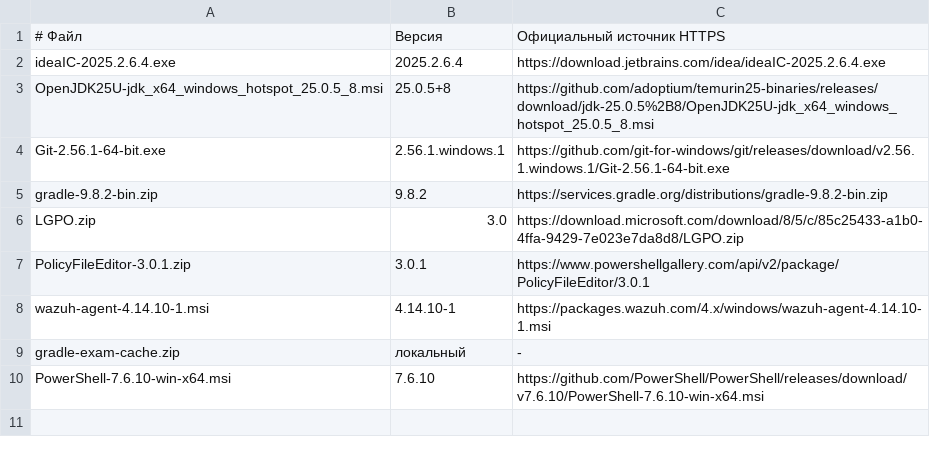
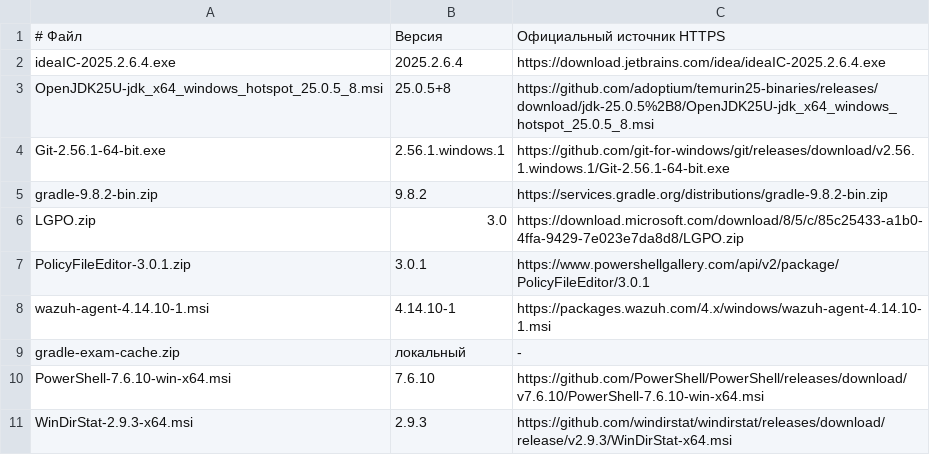
Before and after one commit to Afonenko-Course-Tools/exam-lab, a TSV file: vm/proxmox/windows-release-tools.tsv, drawn as a sheet; the diff names each change by its address in the sheet, - before the commit and + after, or states it on an @@ line.

Commit message:
Добавить расчёт места, WinDirStat и очистку установочных EXE

```diff
--- a/vm/proxmox/windows-release-tools.tsv
+++ b/vm/proxmox/windows-release-tools.tsv
+row 11: WinDirStat-2.9.3-x64.msi | 2.9.3 | https://github.com/windirstat/windirstat/releases/download/release/v2.9.3/WinDirStat-x64.msi
```
Also changed, not shown: 5 other files.
